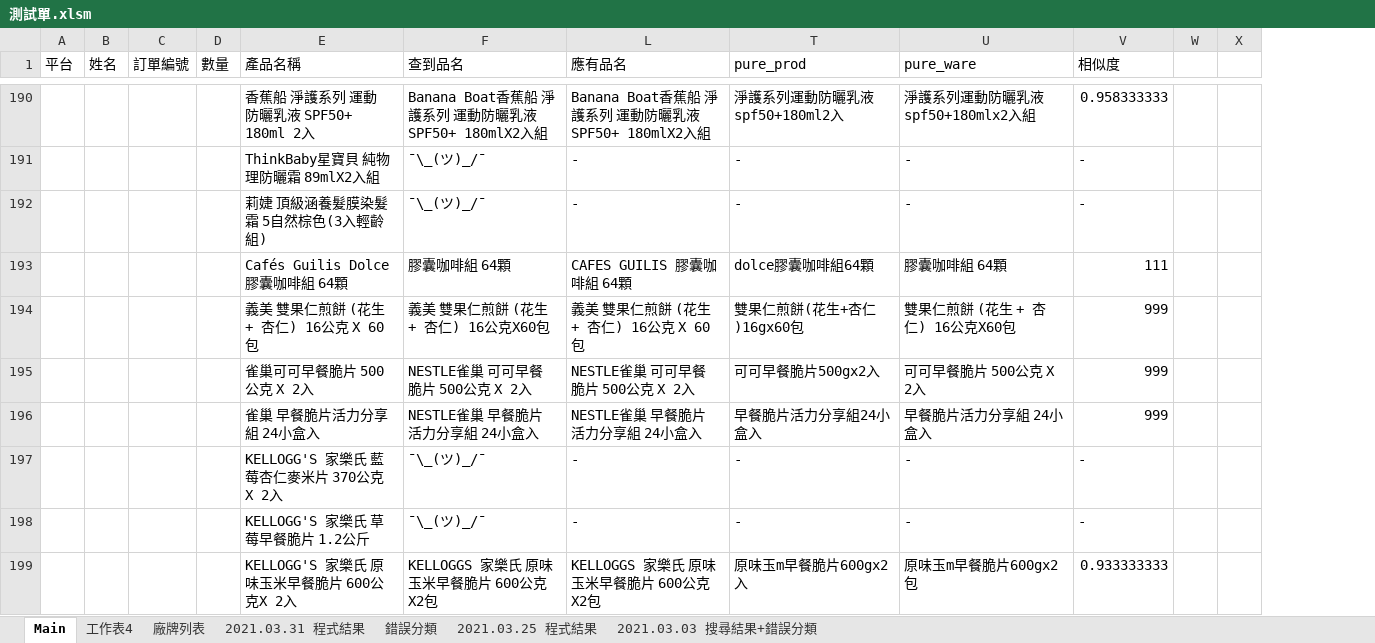
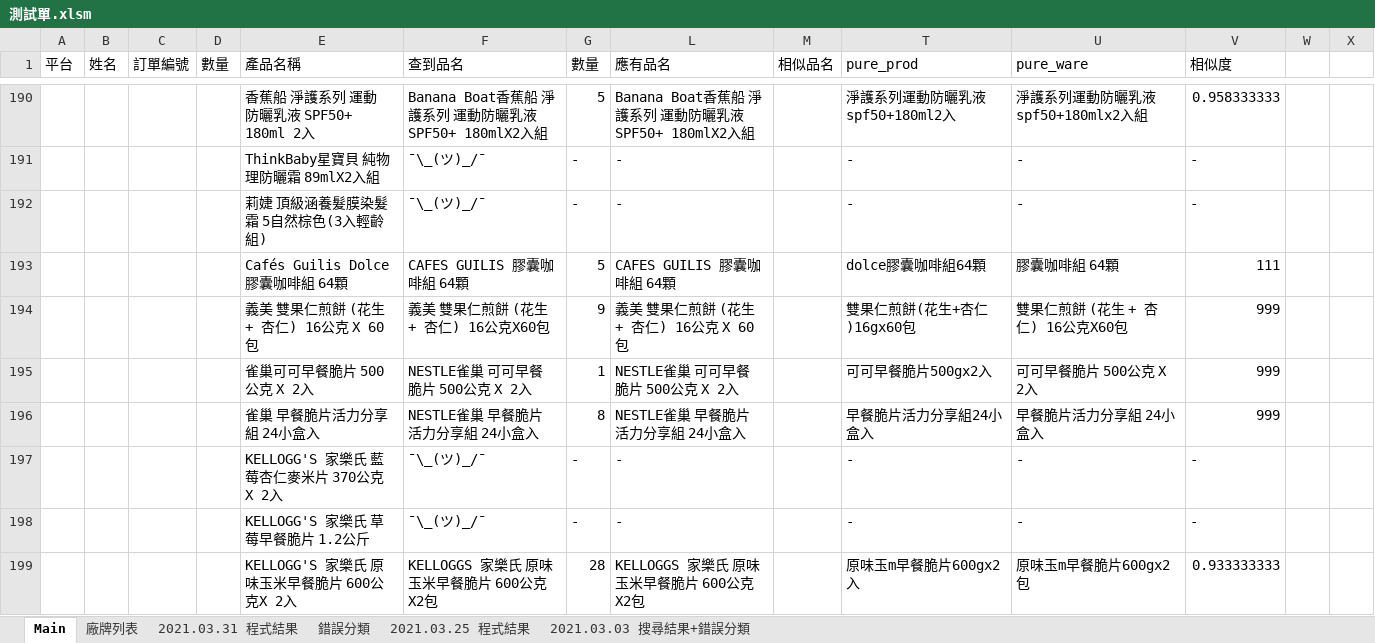
Before and after one commit to FractaIism/Hsinchu-Find-Stocks, an Excel workbook: 測試單.xlsm, sheet Main, drawn as a sheet; only a part is shown, gaps mark what is left out; values as stored, in another font and other column widths than the file's, no cell formats; charts and pictures not drawn; the diff covers the shown part only; the diff names each change by its address in the sheet, - before the commit and + after, or states it on an @@ line.

```diff
--- a/測試單.xlsm (sheet Main)
+++ b/測試單.xlsm (sheet Main)
-sheet tab: 工作表4
@@ column G (數量) unhidden, rows 190-199: 5 | - | - | 5 | 9 | 1 | 8 | - | - | 28 @@
@@ column M (相似品名) unhidden, empty @@
-F193 (查到品名): 膠囊咖啡組 64顆
+F193 (查到品名): CAFES GUILIS 膠囊咖啡組 64顆
```
Also changed, not shown: 5 edited cells elsewhere in this sheet, cell formats, 4 other files.
